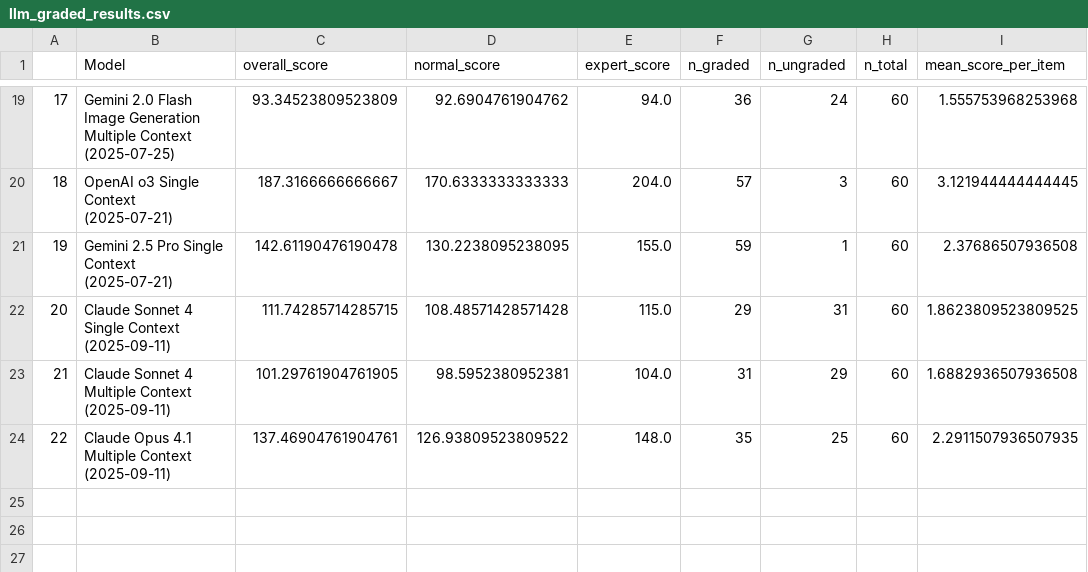
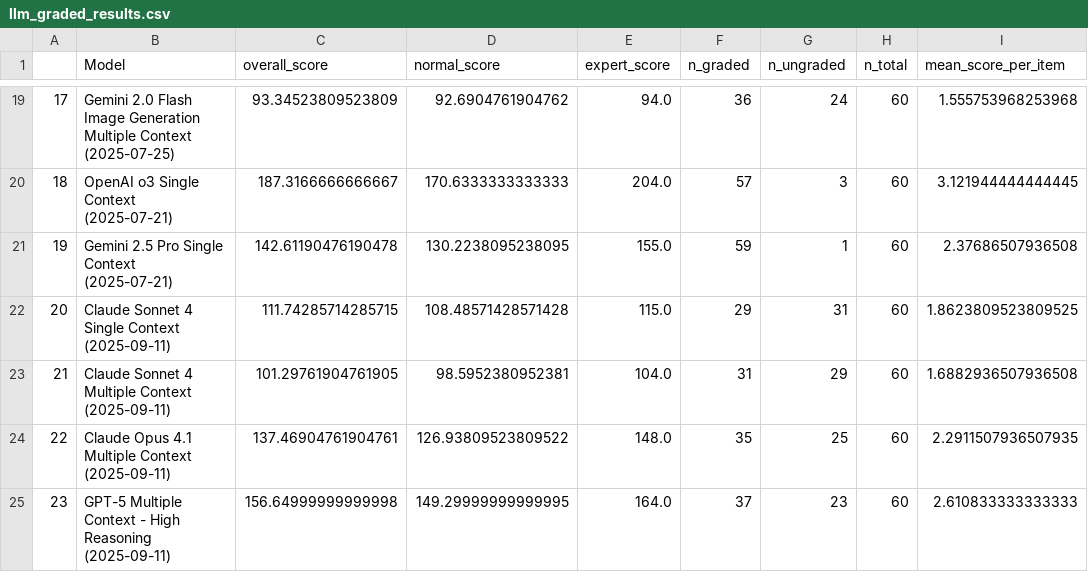
Before and after one commit to morgannmccarty/phantasia_data_analysis, a CSV file: output_csvs/llm_graded_results.csv, drawn as a sheet; only a part is shown, gaps mark what is left out; the diff names each change by its address in the sheet, - before the commit and + after, or states it on an @@ line.

```diff
--- a/output_csvs/llm_graded_results.csv
+++ b/output_csvs/llm_graded_results.csv
+row 25: 23 | GPT-5 Multiple Context - High Reasoning (2025-09-11) | 156.64999999999998 | 149.29999999999995 | 164.0 | 37 | 23 | 60 | 2.610833333333333
```
Also changed, not shown: input_csvs/llm_phantasia_data.csv, output_csvs/llm_full_results.csv, 4 other files.
